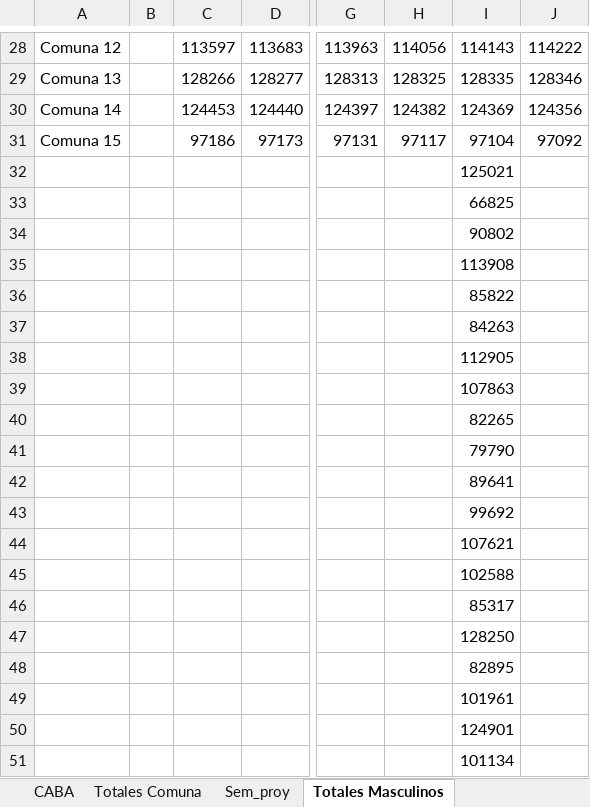
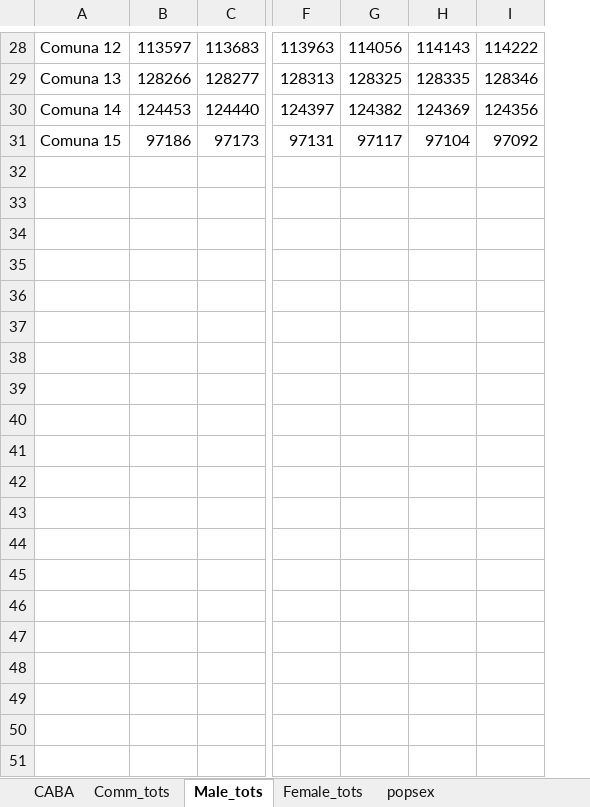
Before and after one commit to jalcantara777/RoadCase, an Excel workbook: Datasets/proypop_1025_caba.xlsx, sheet Male_tots, drawn as a sheet; only a part is shown, gaps mark what is left out; values as stored, in another font and other column widths than the file's, no borders; rows hold the shown columns only; the diff covers the shown part only; the diff names each change by its address in the sheet, - before the commit and + after, or states it on an @@ line.

```diff
--- a/Datasets/proypop_1025_caba.xlsx (sheet Male_tots)
+++ b/Datasets/proypop_1025_caba.xlsx (sheet Male_tots)
-sheet tab: Totales Comuna
+sheet tab: Comm_tots
-sheet tab: Totales Masculinos
+sheet tab: Male_tots
-sheet tab: Sem_proy
-column B, empty
-row 32:  |  |  |  |  |  | 125021
-row 33:  |  |  |  |  |  | 66825
-row 34:  |  |  |  |  |  | 90802
-row 35:  |  |  |  |  |  | 113908
-row 36:  |  |  |  |  |  | 85822
-row 37:  |  |  |  |  |  | 84263
-row 38:  |  |  |  |  |  | 112905
-row 39:  |  |  |  |  |  | 107863
-row 40:  |  |  |  |  |  | 82265
-row 41:  |  |  |  |  |  | 79790
-row 42:  |  |  |  |  |  | 89641
-row 43:  |  |  |  |  |  | 99692
-row 44:  |  |  |  |  |  | 107621
-row 45:  |  |  |  |  |  | 102588
-row 46:  |  |  |  |  |  | 85317
-row 47:  |  |  |  |  |  | 128250
-row 48:  |  |  |  |  |  | 82895
-row 49:  |  |  |  |  |  | 101961
-row 50:  |  |  |  |  |  | 124901
-row 51:  |  |  |  |  |  | 101134
```
Also changed, not shown: 10 removed rows and 16 edited cells elsewhere in this sheet, sheet Comm_tots, sheet Female_tots, other sheet tabs, 3 other files.
